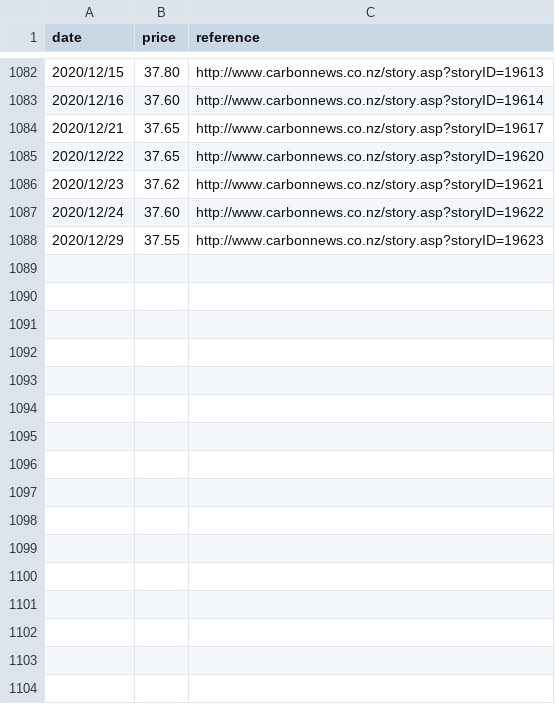
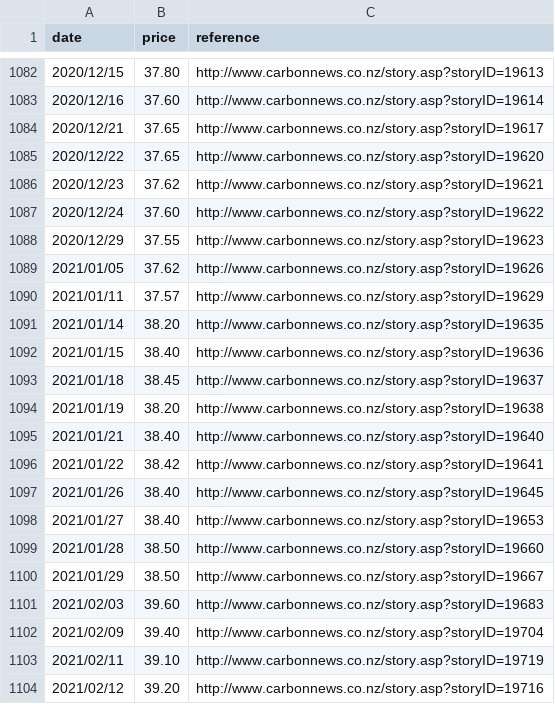
Before and after one commit to theecanmole/nzu, a CSV file: nzu-weekly-prices-data.csv, drawn as a sheet; only a part is shown, gaps mark what is left out.

```diff
--- a/nzu-weekly-prices-data.csv
+++ b/nzu-weekly-prices-data.csv
@@ -1088 +1088,17 @@ date,price,reference
 2020/12/29,37.55,http://www.carbonnews.co.nz/story.asp?storyID=19623
+2021/01/05,37.62,http://www.carbonnews.co.nz/story.asp?storyID=19626
+2021/01/11,37.57,http://www.carbonnews.co.nz/story.asp?storyID=19629
+2021/01/14,38.20,http://www.carbonnews.co.nz/story.asp?storyID=19635
+2021/01/15,38.40,http://www.carbonnews.co.nz/story.asp?storyID=19636
+2021/01/18,38.45,http://www.carbonnews.co.nz/story.asp?storyID=19637
+2021/01/19,38.20,http://www.carbonnews.co.nz/story.asp?storyID=19638
+2021/01/21,38.40,http://www.carbonnews.co.nz/story.asp?storyID=19640
+2021/01/22,38.42,http://www.carbonnews.co.nz/story.asp?storyID=19641
+2021/01/26,38.40,http://www.carbonnews.co.nz/story.asp?storyID=19645
+2021/01/27,38.40,http://www.carbonnews.co.nz/story.asp?storyID=19653
+2021/01/28,38.50,http://www.carbonnews.co.nz/story.asp?storyID=19660
+2021/01/29,38.50,http://www.carbonnews.co.nz/story.asp?storyID=19667
+2021/02/03,39.60,http://www.carbonnews.co.nz/story.asp?storyID=19683
+2021/02/09,39.40,http://www.carbonnews.co.nz/story.asp?storyID=19704
+2021/02/11,39.10,http://www.carbonnews.co.nz/story.asp?storyID=19719
+2021/02/12,39.20,http://www.carbonnews.co.nz/story.asp?storyID=19716
```
Also changed, not shown: nzu-edited-raw-prices-data.csv, nzu-month-price.csv, 3 other files.
